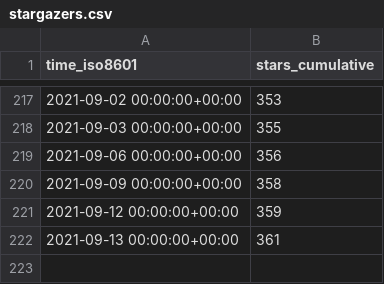
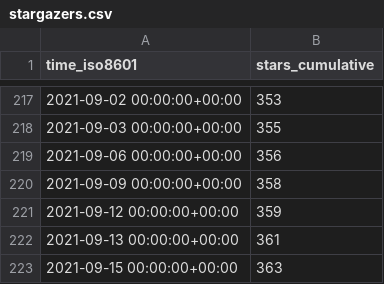
Before and after one commit to DevSCNinja/starport, a CSV file: tendermint/starport/ghrs-data/stargazers.csv, drawn as a sheet; only a part is shown, gaps mark what is left out; the diff names each change by its address in the sheet, - before the commit and + after, or states it on an @@ line.

```diff
--- a/tendermint/starport/ghrs-data/stargazers.csv
+++ b/tendermint/starport/ghrs-data/stargazers.csv
+row 223: 2021-09-15 00:00:00+00:00 | 363
```
